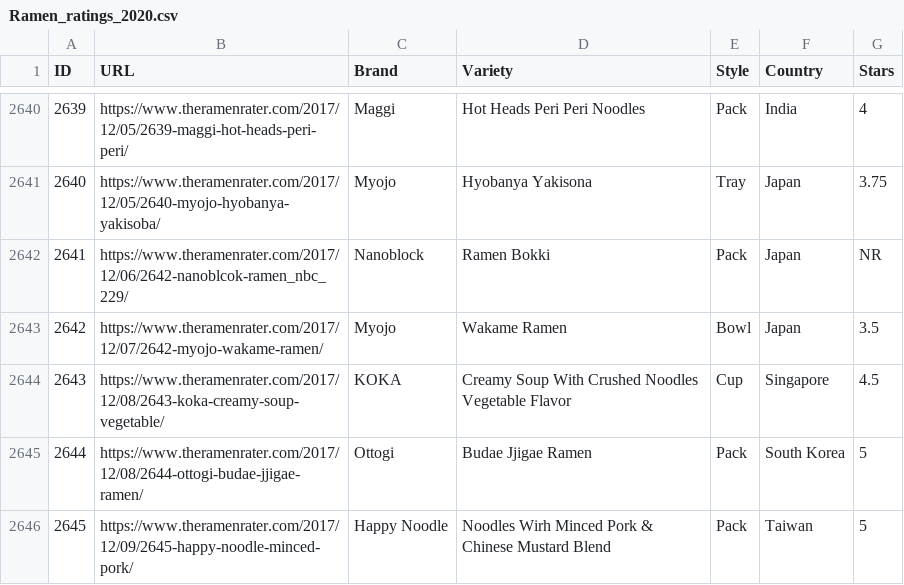
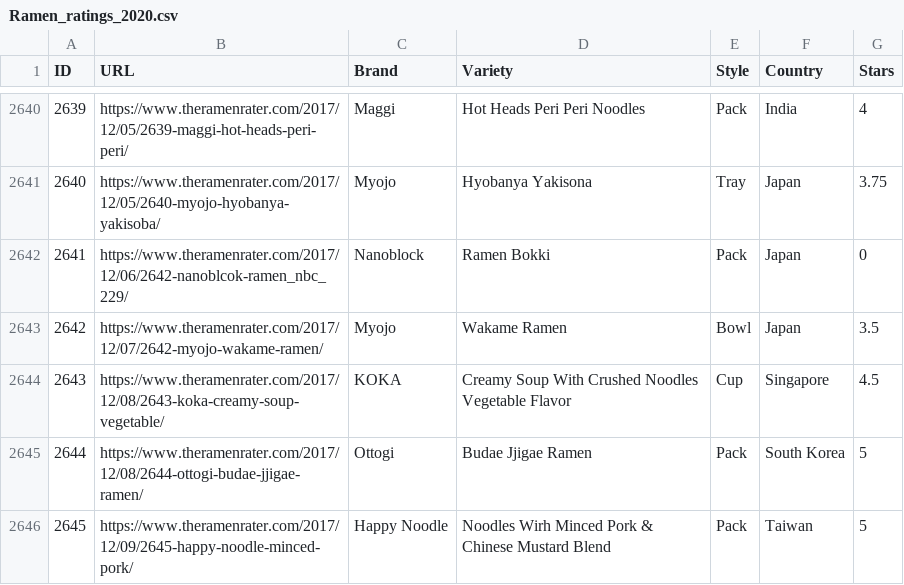
Before and after one commit to jpvp13/CSE111-Proj, a CSV file: RamenQuest_workspace/Data/Ramen_ratings_2020.csv, drawn as a sheet; only a part is shown, gaps mark what is left out; the diff covers the shown part only.

```diff
--- a/RamenQuest_workspace/Data/Ramen_ratings_2020.csv
+++ b/RamenQuest_workspace/Data/Ramen_ratings_2020.csv
@@ -2641,3 +2641,3 @@ ID,URL,Brand,Variety,Style,Country,Stars
 2640,https://www.theramenrater.com/2017/12/05/2640-myojo-hyobanya-yakisoba/,Myojo,Hyobanya Yakisona,Tray,Japan,3.75
-2641,https://www.theramenrater.com/2017/12/06/2642-nanoblcok-ramen_nbc_229/,Nanoblock,Ramen Bokki,Pack,Japan,NR
+2641,https://www.theramenrater.com/2017/12/06/2642-nanoblcok-ramen_nbc_229/,Nanoblock,Ramen Bokki,Pack,Japan,0
 2642,https://www.theramenrater.com/2017/12/07/2642-myojo-wakame-ramen/,Myojo,Wakame Ramen,Bowl,Japan,3.5
```
Also changed, not shown: 5 edited cells elsewhere in this file.
